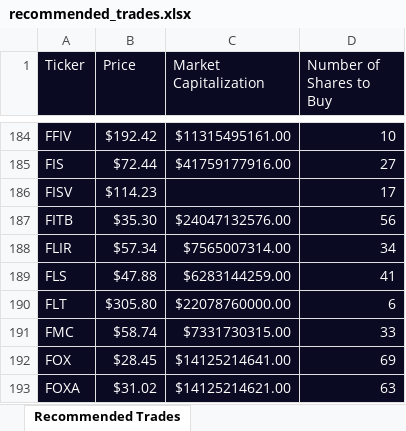
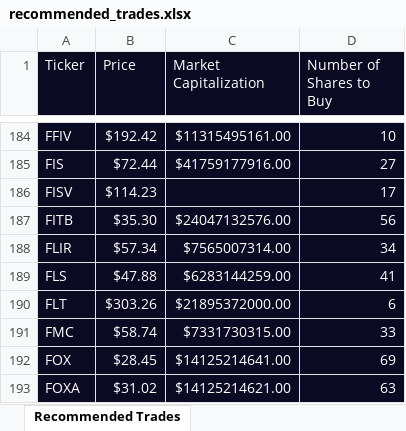
Before and after one commit to 0xtomotech/algo_trading_project1, an Excel workbook: recommended_trades.xlsx, sheet Recommended Trades, drawn as a sheet; only a part is shown, gaps mark what is left out; values as stored, in another font and other column widths than the file's, no borders; the diff names each change by its address in the sheet, - before the commit and + after, or states it on an @@ line.

```diff
--- a/recommended_trades.xlsx (sheet Recommended Trades)
+++ b/recommended_trades.xlsx (sheet Recommended Trades)
-B190 (Price): $305.80
+B190 (Price): $303.26
-C190 (Market Capitalization): $22078760000.00
+C190 (Market Capitalization): $21895372000.00
```
Also changed, not shown: momentum_strategy.xlsx, 4 other files.
